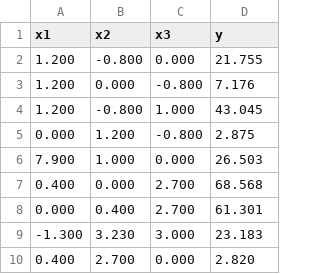
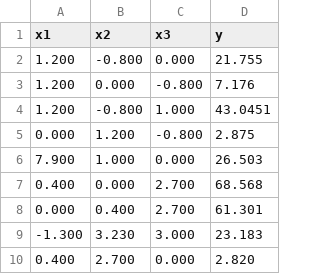
Before and after one commit to TheJohnFaraday/SIA, a CSV file: TP3/datasets/TP3-ej2-conjunto.csv, drawn as a sheet; only a part is shown.

```diff
--- a/TP3/datasets/TP3-ej2-conjunto.csv
+++ b/TP3/datasets/TP3-ej2-conjunto.csv
@@ -3,3 +3,3 @@ x1,x2,x3,y
 1.200,0.000,-0.800,7.176
-1.200,-0.800,1.000,43.045
+1.200,-0.800,1.000,43.0451
 0.000,1.200,-0.800,2.875
```
Also changed, not shown: 3 other files.
